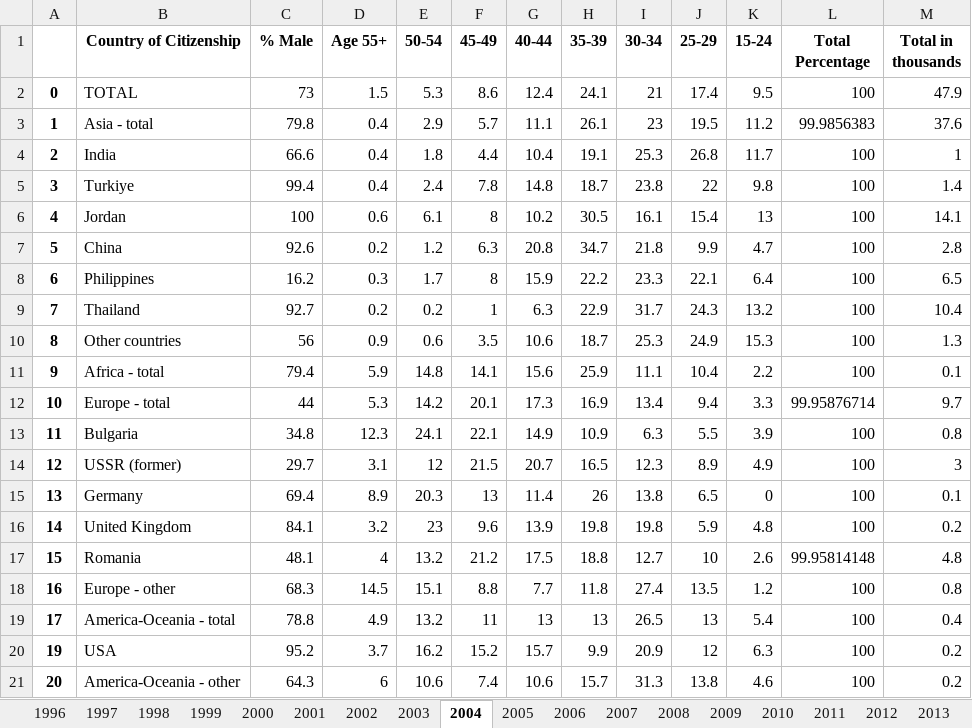
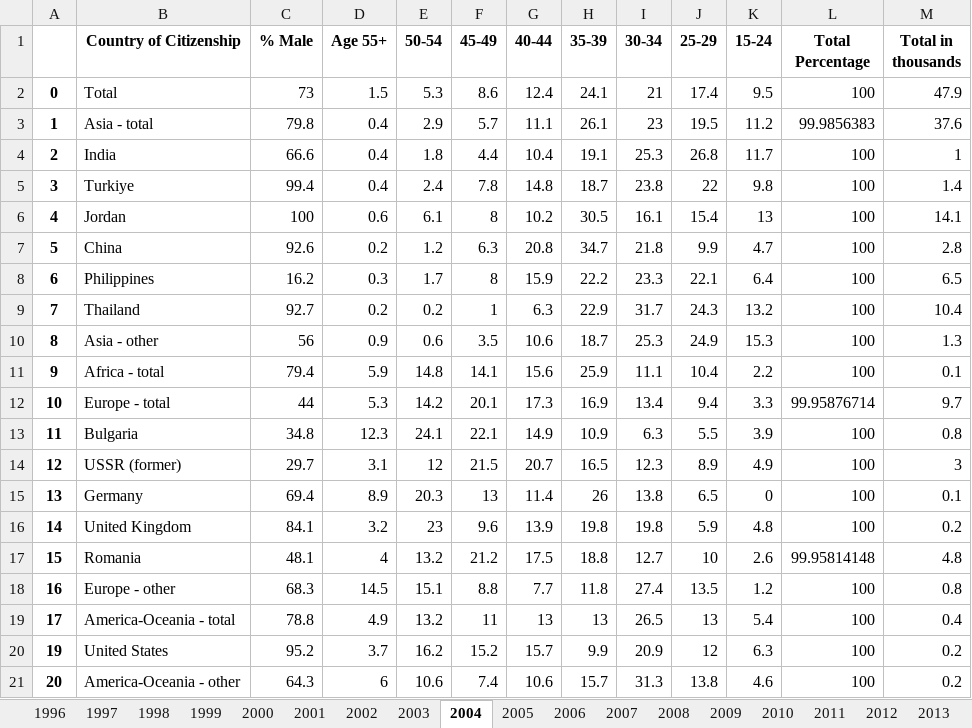
Before and after one commit to zemmyang/israel_cbs_foreign_workers, an Excel workbook: compiled.xlsx, sheet 2004, drawn as a sheet; values as stored, in another font and other column widths than the file's, no borders; the diff names each change by its address in the sheet, - before the commit and + after, or states it on an @@ line.

```diff
--- a/compiled.xlsx (sheet 2004)
+++ b/compiled.xlsx (sheet 2004)
-B2 (Country of Citizenship): TOTAL
+B2 (Country of Citizenship): Total
-B10 (Country of Citizenship): Other countries
+B10 (Country of Citizenship): Asia - other
-B20 (Country of Citizenship): USA
+B20 (Country of Citizenship): United States
```
Also changed, not shown: sheet 2003, sheet 2001, sheet 2002, sheet 2008, sheet 2007, sheet 2009, 20 more sheets, 2 other files.
